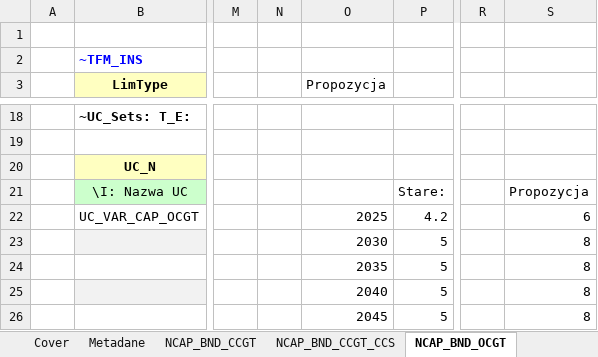
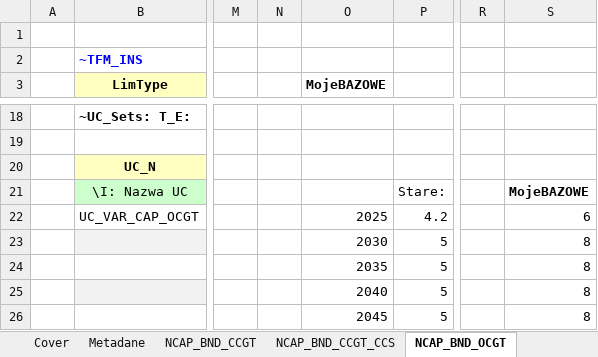
Before and after one commit to DomKrasz14/TIMES_zmiany, an Excel workbook: SuppXLS/Scen_NCAP_JW_GAZOWE.xlsx, sheet NCAP_BND_OCGT, drawn as a sheet; only a part is shown, gaps mark what is left out; values as stored, in another font and other column widths than the file's, no borders; the diff names each change by its address in the sheet, - before the commit and + after, or states it on an @@ line.

```diff
--- a/SuppXLS/Scen_NCAP_JW_GAZOWE.xlsx (sheet NCAP_BND_OCGT)
+++ b/SuppXLS/Scen_NCAP_JW_GAZOWE.xlsx (sheet NCAP_BND_OCGT)
-O3: Propozycja
+O3: MojeBAZOWE
-O3 bold: off
+O3 bold: on
-S21: Propozycja
+S21: MojeBAZOWE
-S21 bold: off
+S21 bold: on
```
Also changed, not shown: SuppXLS/Scen_DEM_ELC_BAZOWY.xlsx, SuppXLS/Scen_NCAP_NUC_PWR.xlsx, 3 other files.
